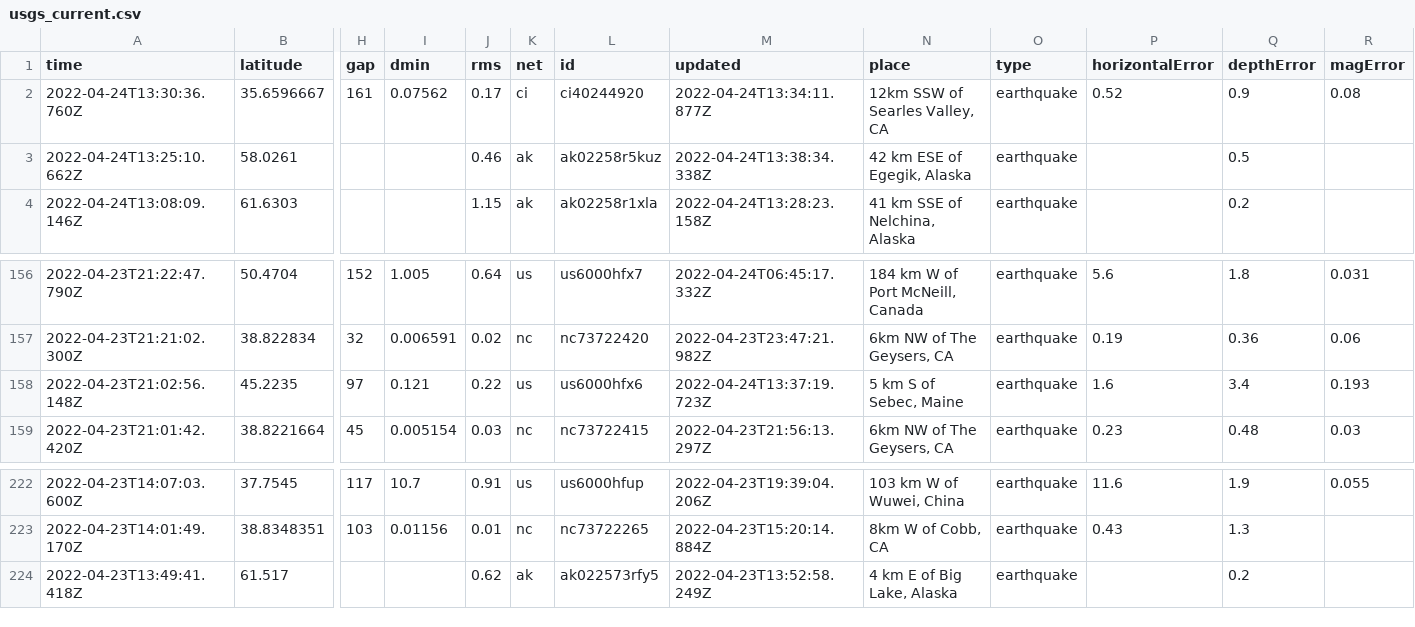
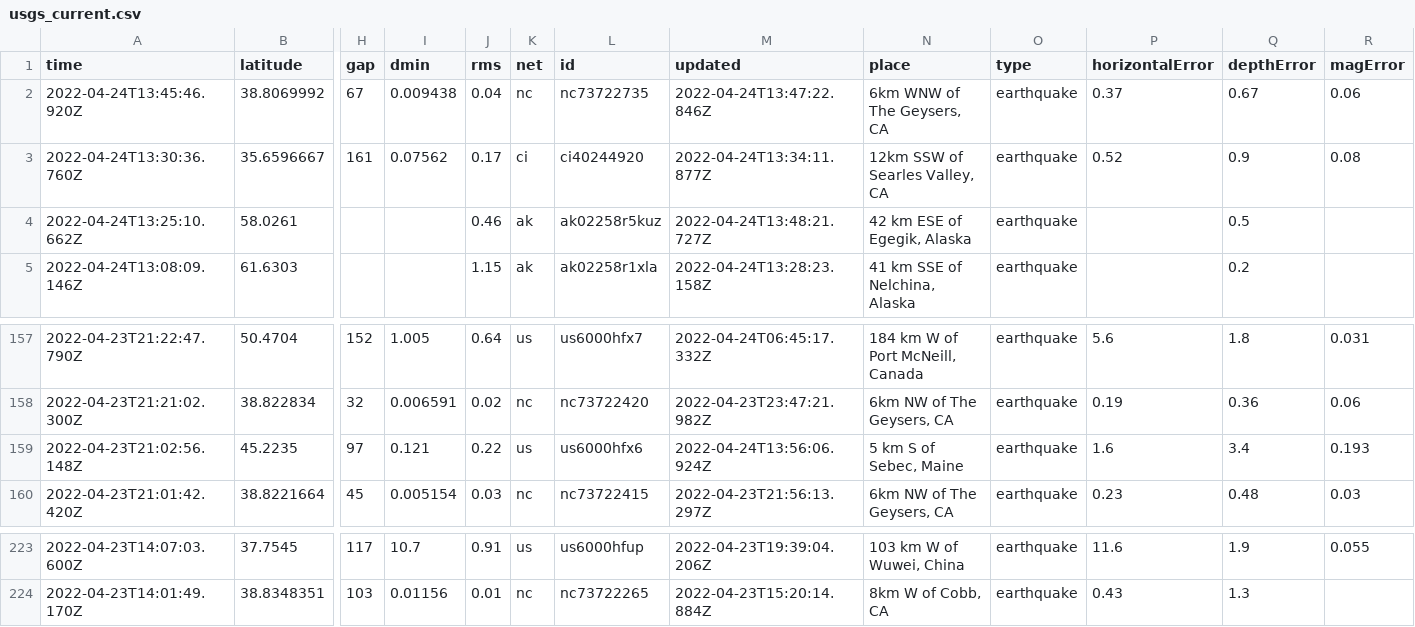
Before and after one commit to awallender/nicar22-github-actions, a CSV file: usgs_current.csv, drawn as a sheet; only a part is shown, gaps mark what is left out; removed rows and columns are numbered as before the commit, all else as after; rows hold the shown columns only; the diff names each change by its address in the sheet, - before the commit and + after, or states it on an @@ line.

```diff
--- a/usgs_current.csv
+++ b/usgs_current.csv
+row 2: 2022-04-24T13:45:46.920Z | 38.8069992 | 67 | 0.009438 | 0.04 | nc | nc73722735 | 2022-04-24T13:47:22.846Z | 6km WNW of The Geysers, CA | earthquake | 0.37 | 0.67 | 0.06
-M4 (updated): 2022-04-24T13:38:34.338Z
+M4 (updated): 2022-04-24T13:48:21.727Z
-M159 (updated): 2022-04-24T13:37:19.723Z
+M159 (updated): 2022-04-24T13:56:06.924Z
-row 224: 2022-04-23T13:49:41.418Z | 61.517 |  |  | 0.62 | ak | ak022573rfy5 | 2022-04-23T13:52:58.249Z | 4 km E of Big Lake, Alaska | earthquake |  | 0.2
```
Also changed, not shown: 1 other file.
